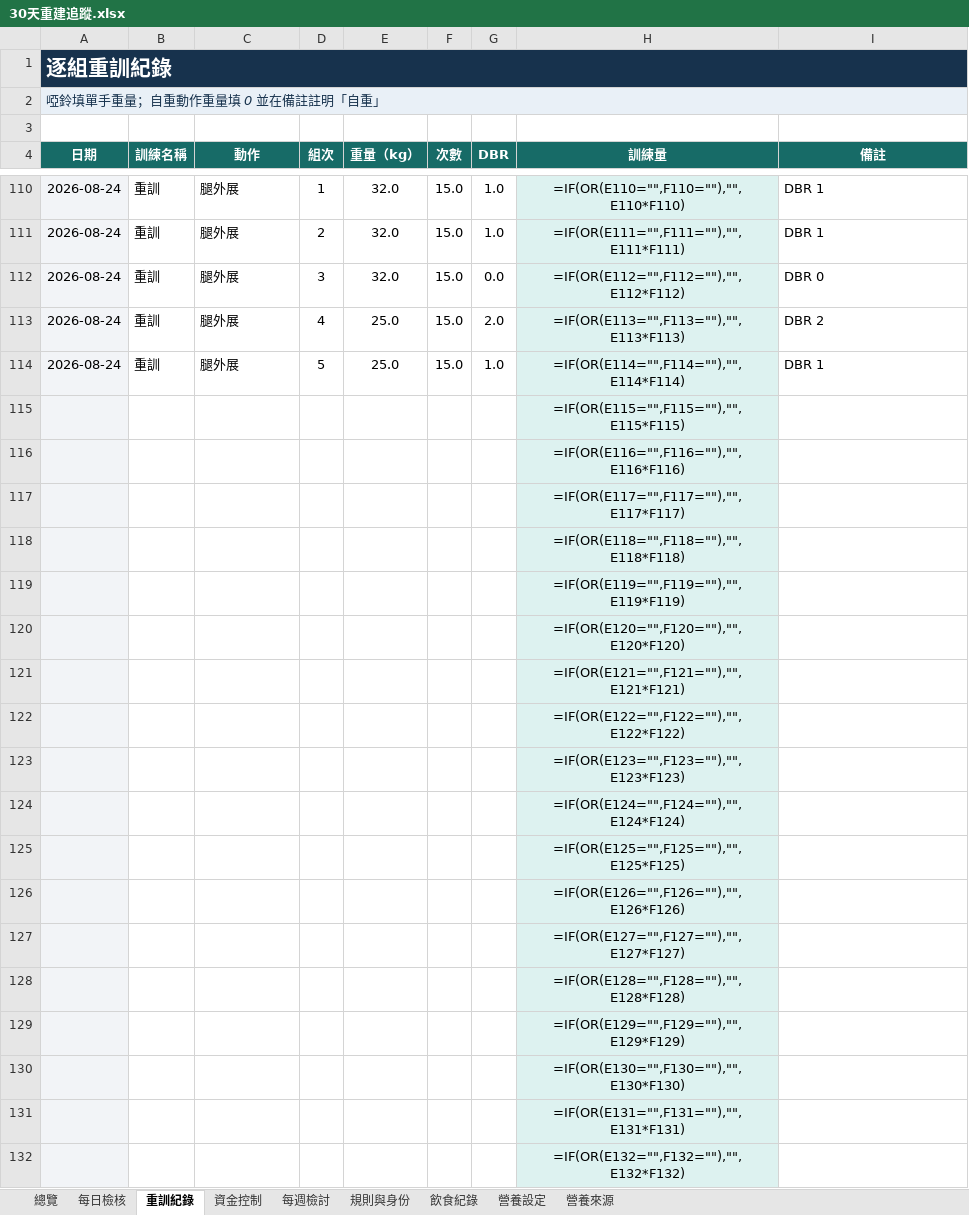
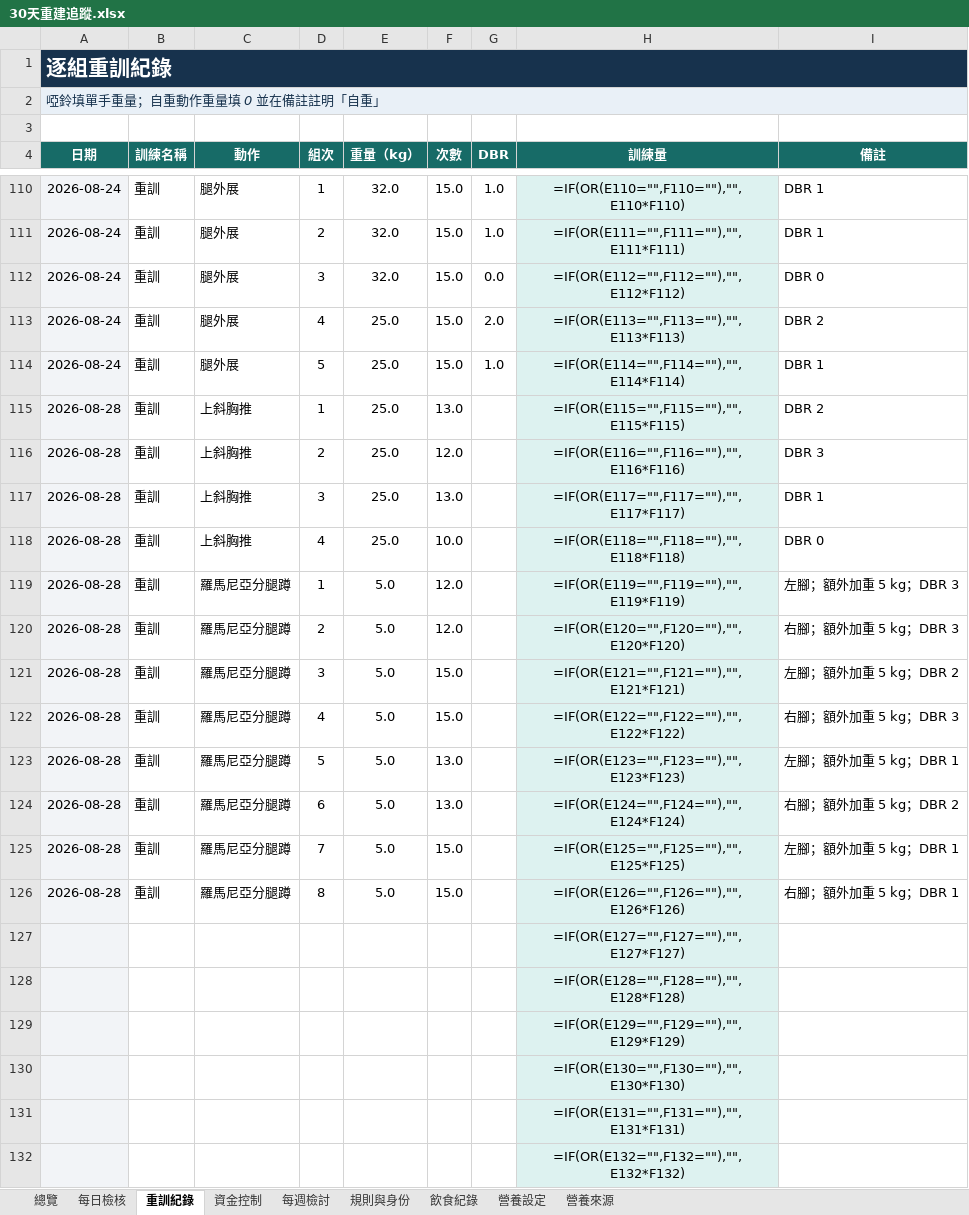
Before and after one commit to asadman1523/30-day-reset-tracker, an Excel workbook: 30天重建追蹤.xlsx, sheet 重訓紀錄, drawn as a sheet; only a part is shown, gaps mark what is left out; values as stored, in another font and other column widths than the file's, no borders; formulas without a stored value are shown as written; removed rows and columns are numbered as before the commit, all else as after; the diff names each change by its address in the sheet, - before the commit and + after, or states it on an @@ line.

```diff
--- a/30天重建追蹤.xlsx (sheet 重訓紀錄)
+++ b/30天重建追蹤.xlsx (sheet 重訓紀錄)
-row 115:  |  |  |  |  |  |  | =IF(OR(E115="",F115=""),"",E115*F115)
-row 116:  |  |  |  |  |  |  | =IF(OR(E116="",F116=""),"",E116*F116)
-row 117:  |  |  |  |  |  |  | =IF(OR(E117="",F117=""),"",E117*F117)
-row 118:  |  |  |  |  |  |  | =IF(OR(E118="",F118=""),"",E118*F118)
-row 119:  |  |  |  |  |  |  | =IF(OR(E119="",F119=""),"",E119*F119)
-row 120:  |  |  |  |  |  |  | =IF(OR(E120="",F120=""),"",E120*F120)
-row 121:  |  |  |  |  |  |  | =IF(OR(E121="",F121=""),"",E121*F121)
-row 122:  |  |  |  |  |  |  | =IF(OR(E122="",F122=""),"",E122*F122)
-row 123:  |  |  |  |  |  |  | =IF(OR(E123="",F123=""),"",E123*F123)
-row 124:  |  |  |  |  |  |  | =IF(OR(E124="",F124=""),"",E124*F124)
-row 125:  |  |  |  |  |  |  | =IF(OR(E125="",F125=""),"",E125*F125)
-row 126:  |  |  |  |  |  |  | =IF(OR(E126="",F126=""),"",E126*F126)
+row 115: 2026-08-28 | 重訓 | 上斜胸推 | 1 | 25.0 | 13.0 |  | =IF(OR(E115="",F115=""),"",E115*F115) | DBR 2
+row 116: 2026-08-28 | 重訓 | 上斜胸推 | 2 | 25.0 | 12.0 |  | =IF(OR(E116="",F116=""),"",E116*F116) | DBR 3
+row 117: 2026-08-28 | 重訓 | 上斜胸推 | 3 | 25.0 | 13.0 |  | =IF(OR(E117="",F117=""),"",E117*F117) | DBR 1
+row 118: 2026-08-28 | 重訓 | 上斜胸推 | 4 | 25.0 | 10.0 |  | =IF(OR(E118="",F118=""),"",E118*F118) | DBR 0
+row 119: 2026-08-28 | 重訓 | 羅馬尼亞分腿蹲 | 1 | 5.0 | 12.0 |  | =IF(OR(E119="",F119=""),"",E119*F119) | 左腳；額外加重 5 kg；DBR 3
+row 120: 2026-08-28 | 重訓 | 羅馬尼亞分腿蹲 | 2 | 5.0 | 12.0 |  | =IF(OR(E120="",F120=""),"",E120*F120) | 右腳；額外加重 5 kg；DBR 3
+row 121: 2026-08-28 | 重訓 | 羅馬尼亞分腿蹲 | 3 | 5.0 | 15.0 |  | =IF(OR(E121="",F121=""),"",E121*F121) | 左腳；額外加重 5 kg；DBR 2
+row 122: 2026-08-28 | 重訓 | 羅馬尼亞分腿蹲 | 4 | 5.0 | 15.0 |  | =IF(OR(E122="",F122=""),"",E122*F122) | 右腳；額外加重 5 kg；DBR 3
+row 123: 2026-08-28 | 重訓 | 羅馬尼亞分腿蹲 | 5 | 5.0 | 13.0 |  | =IF(OR(E123="",F123=""),"",E123*F123) | 左腳；額外加重 5 kg；DBR 1
+row 124: 2026-08-28 | 重訓 | 羅馬尼亞分腿蹲 | 6 | 5.0 | 13.0 |  | =IF(OR(E124="",F124=""),"",E124*F124) | 右腳；額外加重 5 kg；DBR 2
+row 125: 2026-08-28 | 重訓 | 羅馬尼亞分腿蹲 | 7 | 5.0 | 15.0 |  | =IF(OR(E125="",F125=""),"",E125*F125) | 左腳；額外加重 5 kg；DBR 1
+row 126: 2026-08-28 | 重訓 | 羅馬尼亞分腿蹲 | 8 | 5.0 | 15.0 |  | =IF(OR(E126="",F126=""),"",E126*F126) | 右腳；額外加重 5 kg；DBR 1
```
Also changed, not shown: 3 other files.
